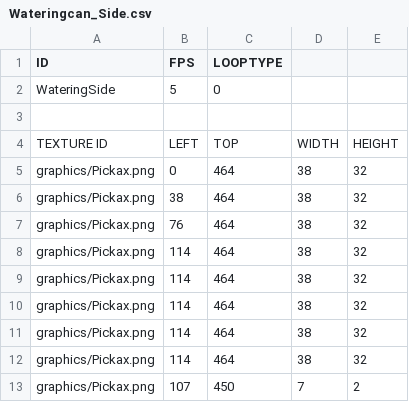
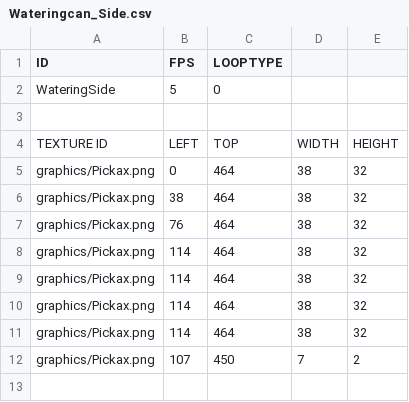
Before and after one commit to chicolangbo/SFML_StardewValley_Clone, a CSV file: stardewvalley-bin/animations/Wateringcan_Side.csv, drawn as a sheet.

```diff
--- a/stardewvalley-bin/animations/Wateringcan_Side.csv
+++ b/stardewvalley-bin/animations/Wateringcan_Side.csv
@@ -11,3 +11,2 @@ graphics/Pickax.png,114,464,38,32
 graphics/Pickax.png,114,464,38,32
-graphics/Pickax.png,114,464,38,32
 graphics/Pickax.png,107,450,7,2
```
Also changed, not shown: stardewvalley-bin/animations/Scythe_Back.csv, stardewvalley-bin/animations/Scythe_Front.csv, 9 other files.
